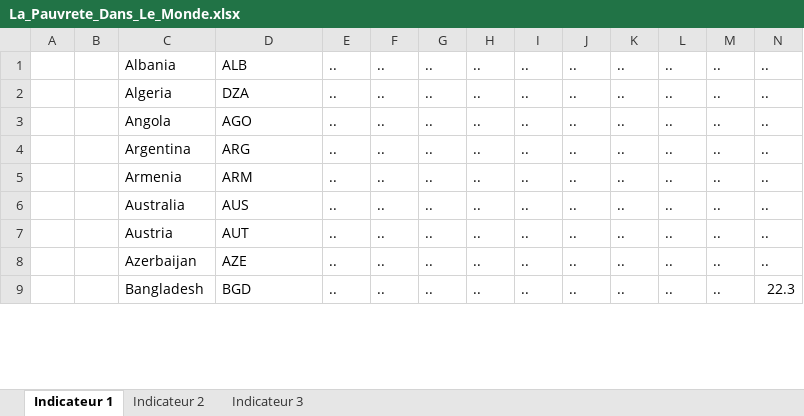
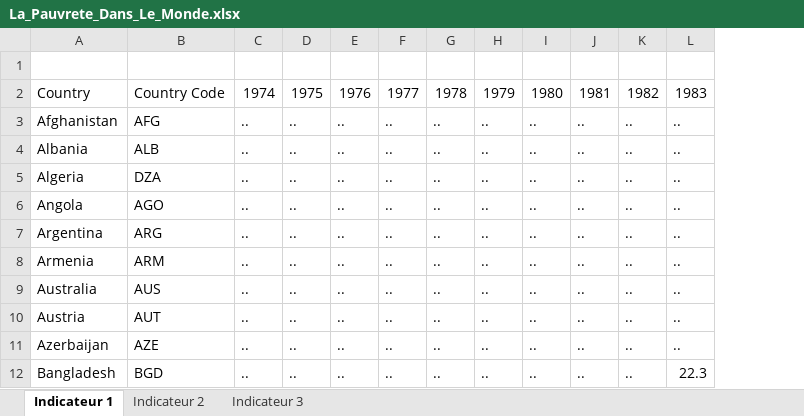
Before and after one commit to killmrak/ProjetTRansvarsal, an Excel workbook: TestPierreVue/SitePauvrete/Ressources/Statistiques/La_Pauvrete_Dans_Le_Monde.xlsx, sheet Indicateur 1, drawn as a sheet; only a part is shown; values as stored, in another font and other column widths than the file's, no borders; removed rows and columns are numbered as before the commit, all else as after; rows hold the shown columns only; the diff names each change by its address in the sheet, - before the commit and + after, or states it on an @@ line.

Commit message:
Rangement première feuille du Excell V1

```diff
--- a/TestPierreVue/SitePauvrete/Ressources/Statistiques/La_Pauvrete_Dans_Le_Monde.xlsx (sheet Indicateur 1)
+++ b/TestPierreVue/SitePauvrete/Ressources/Statistiques/La_Pauvrete_Dans_Le_Monde.xlsx (sheet Indicateur 1)
-column A, empty
-column B, empty
+row 1: (empty)
+row 2: Country | Country Code | 1974 | 1975 | 1976 | 1977 | 1978 | 1979 | 1980 | 1981 | 1982 | 1983
+row 3: Afghanistan | AFG | .. | .. | .. | .. | .. | .. | .. | .. | .. | ..
```
Also changed, not shown: 2 other files.
